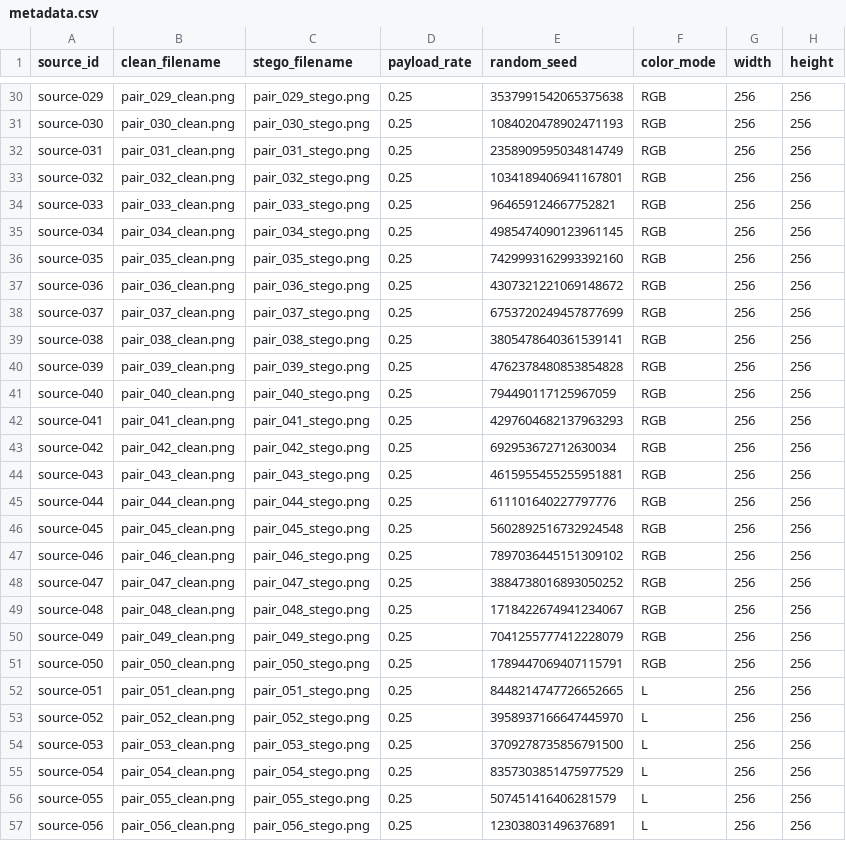
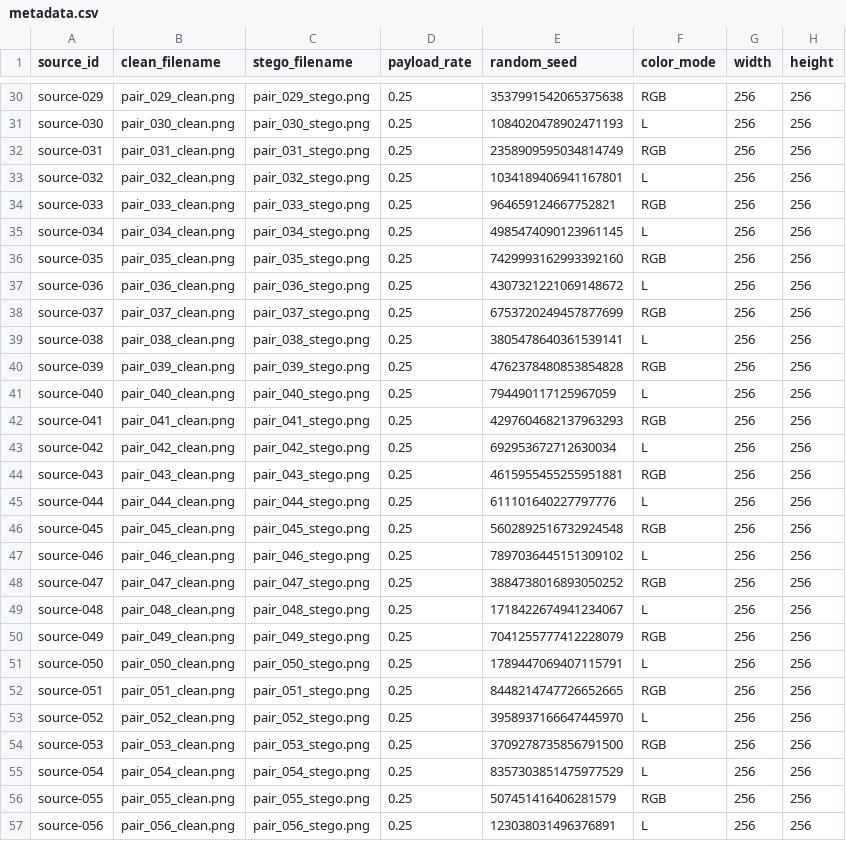
Before and after one commit to Menishen100/Capstone-project-team-4, a CSV file: data/metadata.csv, drawn as a sheet; only a part is shown, gaps mark what is left out; the diff covers the shown part only; the diff names each change by its address in the sheet, - before the commit and + after, or states it on an @@ line.

```diff
--- a/data/metadata.csv
+++ b/data/metadata.csv
-F31 (color_mode): RGB
+F31 (color_mode): L
-F33 (color_mode): RGB
+F33 (color_mode): L
-F35 (color_mode): RGB
+F35 (color_mode): L
-F37 (color_mode): RGB
+F37 (color_mode): L
-F39 (color_mode): RGB
+F39 (color_mode): L
-F41 (color_mode): RGB
+F41 (color_mode): L
-F43 (color_mode): RGB
+F43 (color_mode): L
-F45 (color_mode): RGB
+F45 (color_mode): L
-F47 (color_mode): RGB
+F47 (color_mode): L
-F49 (color_mode): RGB
+F49 (color_mode): L
-F51 (color_mode): RGB
+F51 (color_mode): L
-F52 (color_mode): L
+F52 (color_mode): RGB
-F54 (color_mode): L
+F54 (color_mode): RGB
-F56 (color_mode): L
+F56 (color_mode): RGB
```
Also changed, not shown: 36 edited cells elsewhere in this file, 4 other files.
